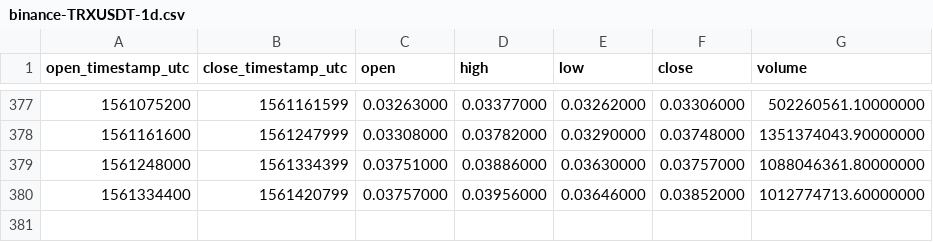
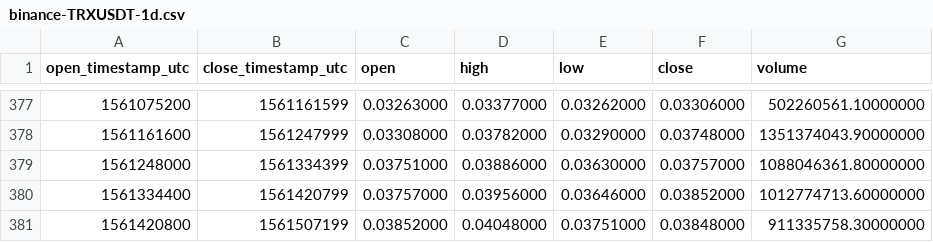
Before and after one commit to cryptobigbro/binance-TRXUSDT, a CSV file: binance-TRXUSDT-1d.csv, drawn as a sheet; only a part is shown, gaps mark what is left out.

```diff
--- a/binance-TRXUSDT-1d.csv
+++ b/binance-TRXUSDT-1d.csv
@@ -380 +380,2 @@ open_timestamp_utc,close_timestamp_utc,open,high,low,close,volume
 1561334400,1561420799,0.03757000,0.03956000,0.03646000,0.03852000,1012774713.60000000
+1561420800,1561507199,0.03852000,0.04048000,0.03751000,0.03848000,911335758.30000000
```
Also changed, not shown: binance-TRXUSDT-1h.csv.
